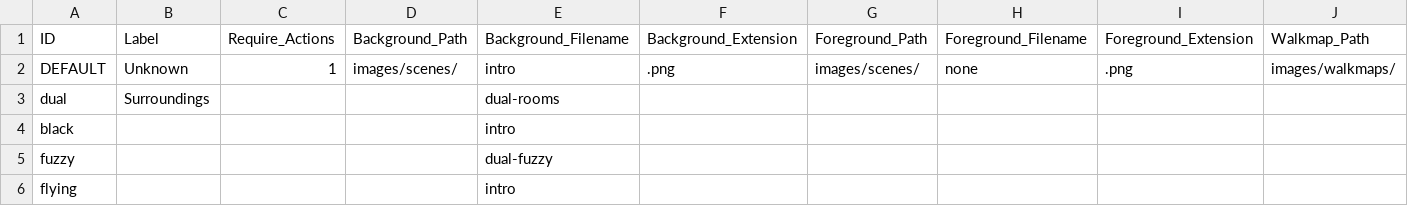
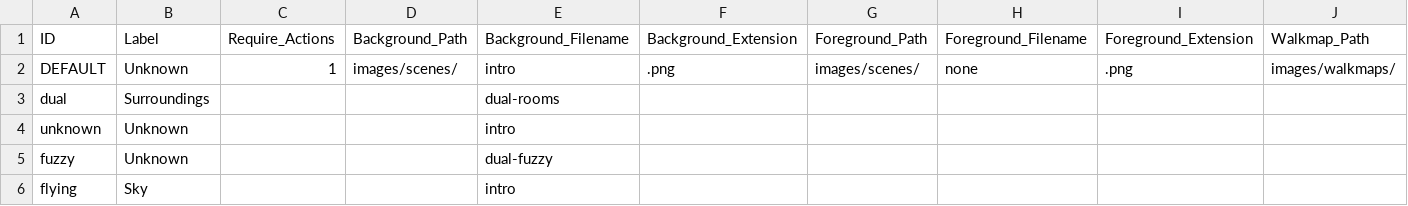
Before and after one commit to greenbas/GlobalGameJam2022, a CSV file: Games/Duality/data/scenes.csv, drawn as a sheet; only a part is shown; removed rows and columns are numbered as before the commit, all else as after; rows hold the shown columns only; the diff names each change by its address in the sheet, - before the commit and + after, or states it on an @@ line.

```diff
--- a/Games/Duality/data/scenes.csv
+++ b/Games/Duality/data/scenes.csv
-row 4: black |  |  |  | intro
+row 4: unknown | Unknown |  |  | intro
-B5 (Label): (empty)
+B5 (Label): Unknown
-B6 (Label): (empty)
+B6 (Label): Sky
```
Also changed, not shown: Games/Duality/data/characters.csv, Games/Duality/data/script.csv, 10 other files.
